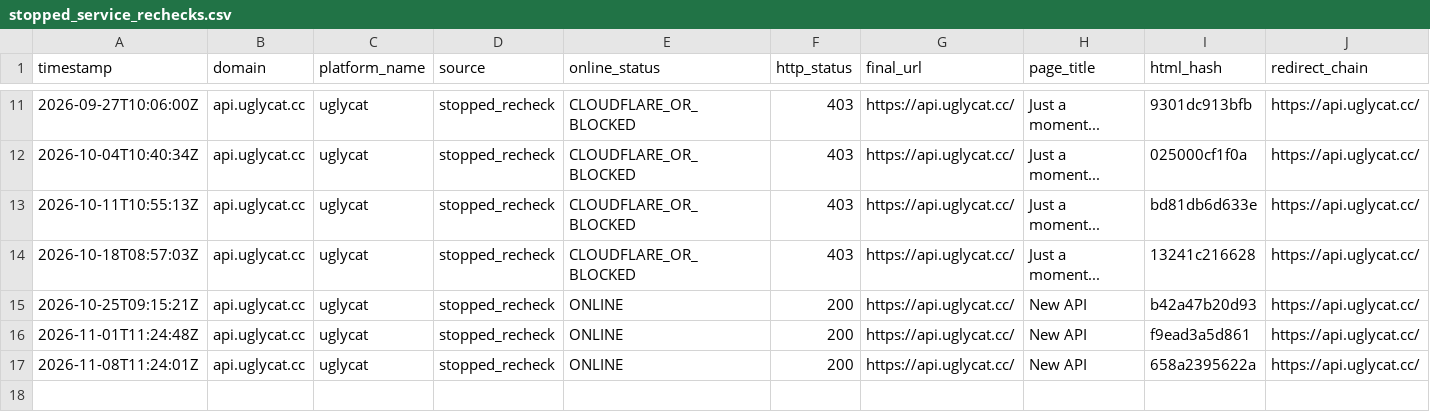
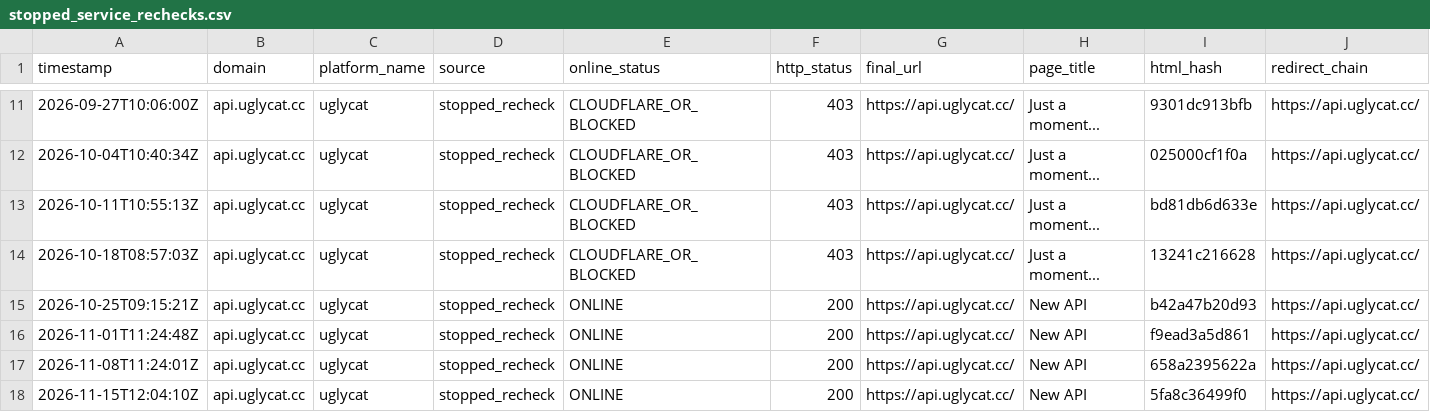
Before and after one commit to BaojuanWang/LLM-APIgateways-monitor, a CSV file: results/stopped_service_rechecks.csv, drawn as a sheet; only a part is shown, gaps mark what is left out; rows hold the shown columns only; the diff names each change by its address in the sheet, - before the commit and + after, or states it on an @@ line.

```diff
--- a/results/stopped_service_rechecks.csv
+++ b/results/stopped_service_rechecks.csv
+row 18: 2026-11-15T12:04:10Z | api.uglycat.cc | uglycat | stopped_recheck | ONLINE | 200 | https://api.uglycat.cc/ | New API | 5fa8c36499f0 | https://api.uglycat.cc/
```
Also changed, not shown: 1 other file.
